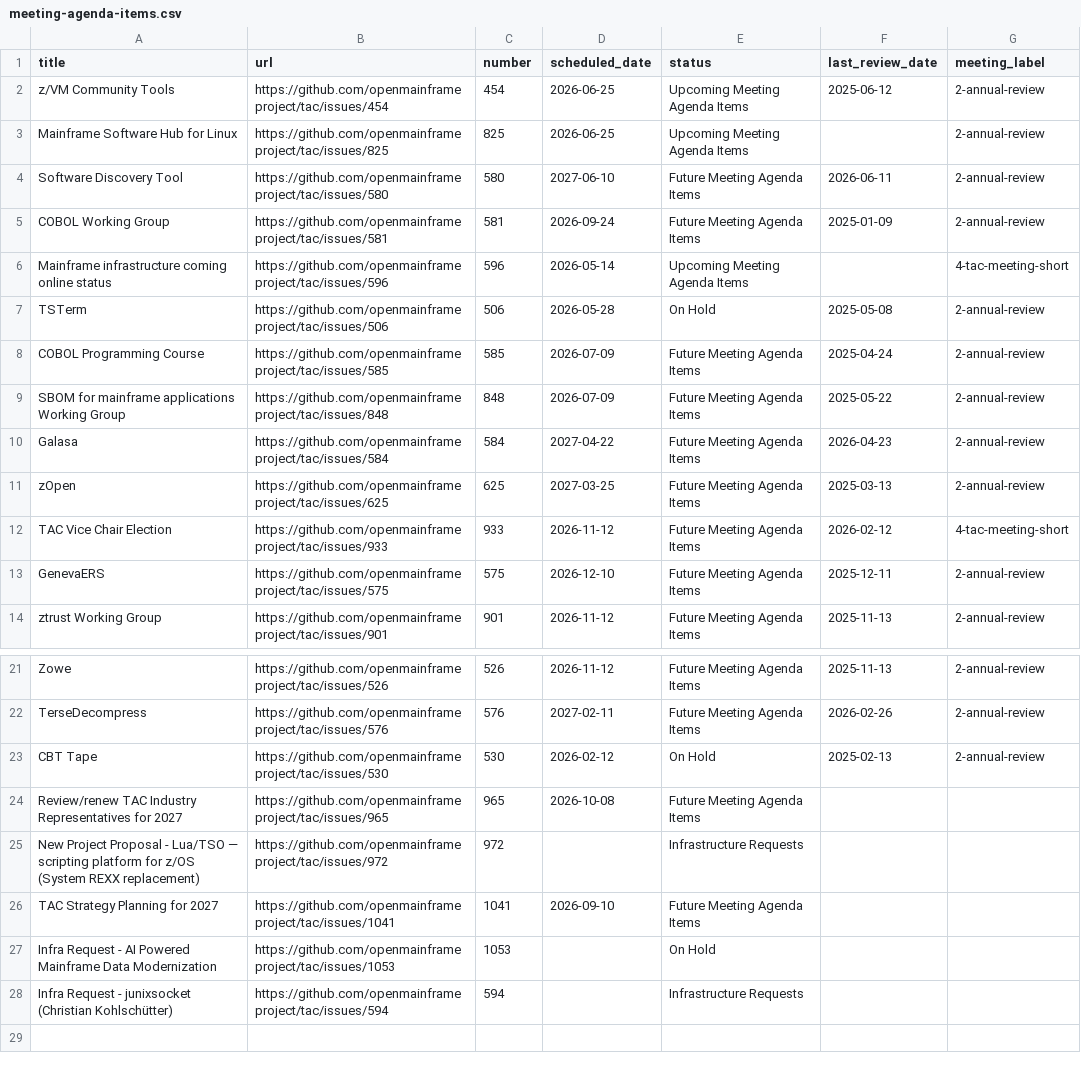
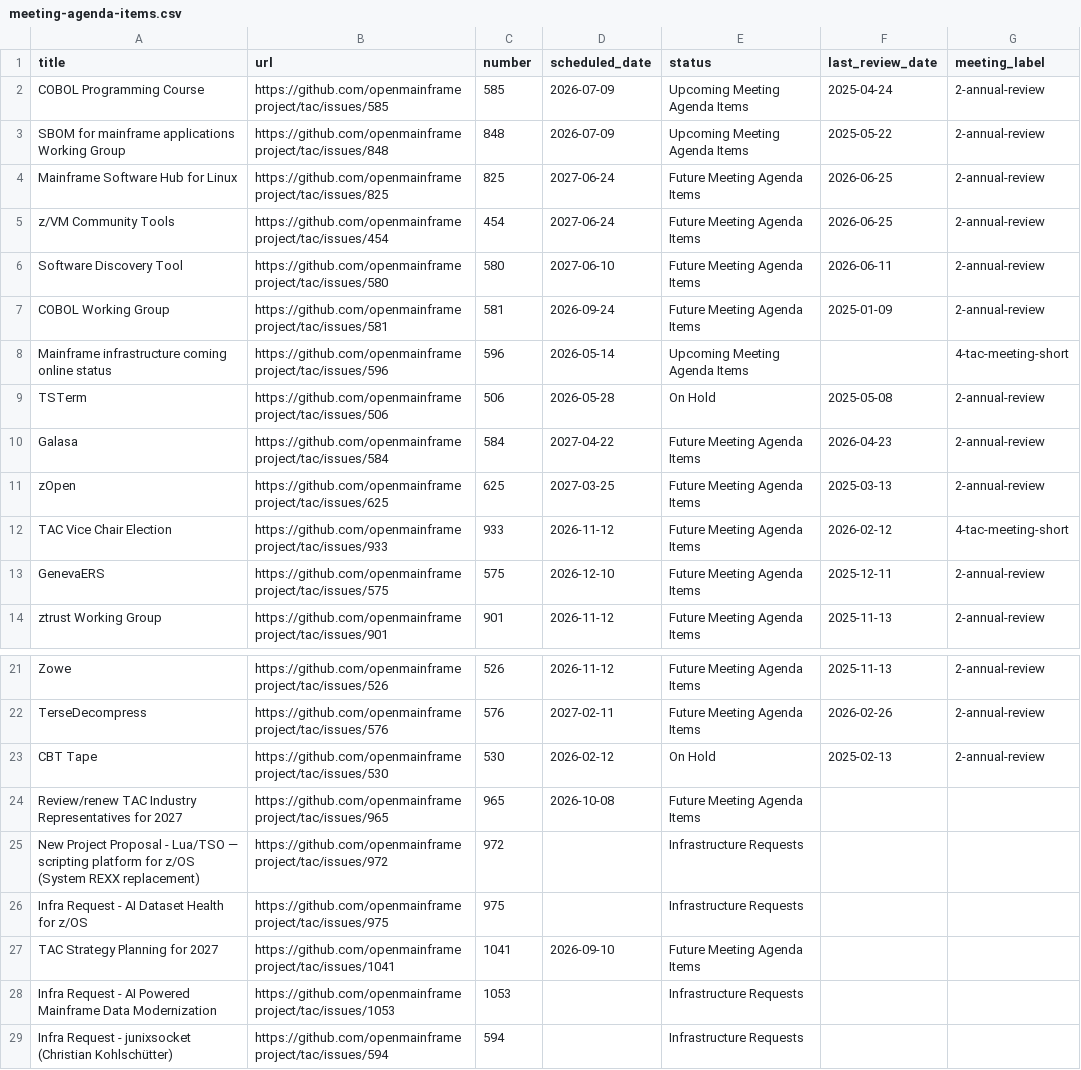
Before and after one commit to openmainframeproject/tac, a CSV file: _data/meeting-agenda-items.csv, drawn as a sheet; only a part is shown, gaps mark what is left out.

Commit message:
Update Data Sources from LFX 2026-06-30 (#1058)
Signed-off-by: github-actions[bot] <41898282+github-actions[bot]@users.noreply.github.com>

```diff
--- a/_data/meeting-agenda-items.csv
+++ b/_data/meeting-agenda-items.csv
@@ -1,4 +1,6 @@
 title,url,number,scheduled_date,status,last_review_date,meeting_label
-z/VM Community Tools,https://github.com/openmainframeproject/tac/issues/454,454,2026-06-25,Upcoming Meeting Agenda Items,2025-06-12,2-annual-review
-Mainframe Software Hub for Linux,https://github.com/openmainframeproject/tac/issues/825,825,2026-06-25,Upcoming Meeting Agenda Items,,2-annual-review
+COBOL Programming Course,https://github.com/openmainframeproject/tac/issues/585,585,2026-07-09,Upcoming Meeting Agenda Items,2025-04-24,2-annual-review
+SBOM for mainframe applications Working Group,https://github.com/openmainframeproject/tac/issues/848,848,2026-07-09,Upcoming Meeting Agenda Items,2025-05-22,2-annual-review
+Mainframe Software Hub for Linux,https://github.com/openmainframeproject/tac/issues/825,825,2027-06-24,Future Meeting Agenda Items,2026-06-25,2-annual-review
+z/VM Community Tools,https://github.com/openmainframeproject/tac/issues/454,454,2027-06-24,Future Meeting Agenda Items,2026-06-25,2-annual-review
 Software Discovery Tool,https://github.com/openmainframeproject/tac/issues/580,580,2027-06-10,Future Meeting Agenda Items,2026-06-11,2-annual-review
@@ -7,4 +9,2 @@ Mainframe infrastructure coming online status,https://github.com/openmainframepr
 TSTerm,https://github.com/openmainframeproject/tac/issues/506,506,2026-05-28,On Hold,2025-05-08,2-annual-review
-COBOL Programming Course,https://github.com/openmainframeproject/tac/issues/585,585,2026-07-09,Future Meeting Agenda Items,2025-04-24,2-annual-review
-SBOM for mainframe applications Working Group,https://github.com/openmainframeproject/tac/issues/848,848,2026-07-09,Future Meeting Agenda Items,2025-05-22,2-annual-review
 Galasa,https://github.com/openmainframeproject/tac/issues/584,584,2027-04-22,Future Meeting Agenda Items,2026-04-23,2-annual-review
@@ -25,4 +25,5 @@ Review/renew TAC Industry Representatives for 2027,https://github.com/openmainfr
 New Project Proposal - Lua/TSO — scripting platform for z/OS (System REXX replacement),https://github.com/openmainframeproject/tac/issues/972,972,,Infrastructure Requests,,
+Infra Request - AI Dataset Health for z/OS,https://github.com/openmainframeproject/tac/issues/975,975,,Infrastructure Requests,,
 TAC Strategy Planning for 2027,https://github.com/openmainframeproject/tac/issues/1041,1041,2026-09-10,Future Meeting Agenda Items,,
-Infra Request - AI Powered Mainframe Data Modernization,https://github.com/openmainframeproject/tac/issues/1053,1053,,On Hold,,
+Infra Request - AI Powered Mainframe Data Modernization,https://github.com/openmainframeproject/tac/issues/1053,1053,,Infrastructure Requests,,
 Infra Request - junixsocket (Christian Kohlschütter),https://github.com/openmainframeproject/tac/issues/594,594,,Infrastructure Requests,,
```
Also changed, not shown: _data/projects.csv.
